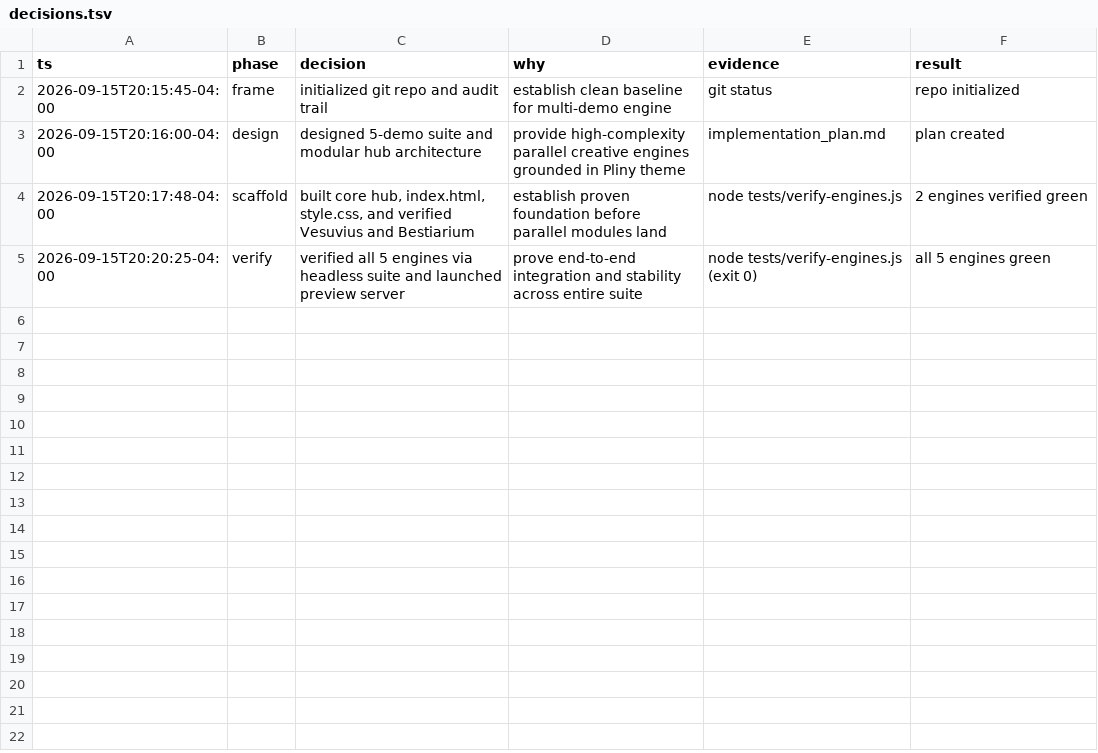
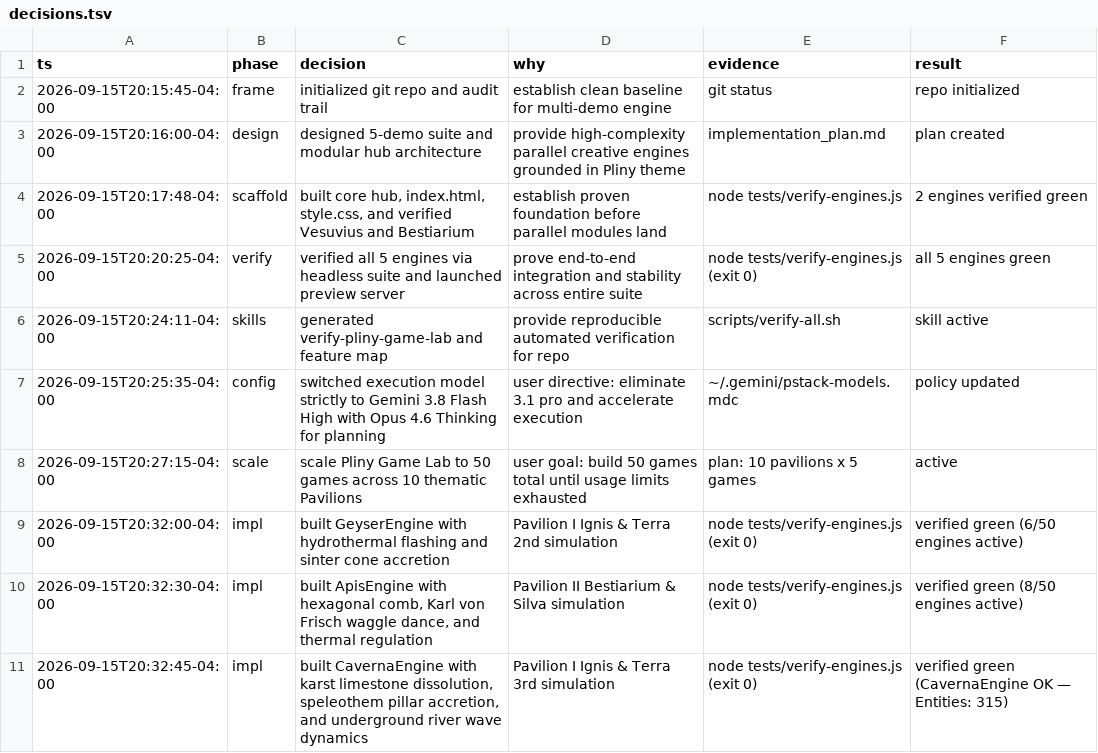
Before and after one commit to obsesivegamer/pliny-game-lab, a TSV file: decisions.tsv, drawn as a sheet; the diff names each change by its address in the sheet, - before the commit and + after, or states it on an @@ line.

Commit message:
Scale Pliny Game Lab to 19/50 engines across 10 Pavilions
Hub upgraded to dynamic async imports with 50-game catalog,
pavilion/game selectors, and prev/random/next navigation.

14 new engines landed and verified (0 test failures):
- Pavilion I (Ignis): geyser, caverna, terrae_motus, aurum
- Pavilion II (Bestiarium): myrmex, apis, hydra, silva
- Pavilion III (Mechanica): aqueduct, ballista
- Pavilion IV (Cosmographia): solstitium, armilla
- Pavilion VI (Mathematica): fractal_roman
- Pavilion VII (Mare): scylla_charybdis

Test harness upgraded with comprehensive Canvas2D and WebAudio
mocks for headless Node simulation verification.

31 engines pending: quota exhausted (RESOURCE_EXHAUSTED 429).
Resume with Opus planning phase per pstack model config.

```diff
--- a/decisions.tsv
+++ b/decisions.tsv
+row 6: 2026-09-15T20:24:11-04:00 | skills | generated verify-pliny-game-lab and feature map | provide reproducible automated verification for repo | scripts/verify-all.sh | skill active
+row 7: 2026-09-15T20:25:35-04:00 | config | switched execution model strictly to Gemini 3.8 Flash High with Opus 4.6 Thinking for planning | user directive: eliminate 3.1 pro and accelerate execution | ~/.gemini/pstack-models.mdc | policy updated
+row 8: 2026-09-15T20:27:15-04:00 | scale | scale Pliny Game Lab to 50 games across 10 thematic Pavilions | user goal: build 50 games total until usage limits exhausted | plan: 10 pavilions x 5 games | active
+row 9: 2026-09-15T20:32:00-04:00 | impl | built GeyserEngine with hydrothermal flashing and sinter cone accretion | Pavilion I Ignis & Terra 2nd simulation | node tests/verify-engines.js (exit 0) | verified green (6/50 engines active)
+row 10: 2026-09-15T20:32:30-04:00 | impl | built ApisEngine with hexagonal comb, Karl von Frisch waggle dance, and thermal regulation | Pavilion II Bestiarium & Silva simulation | node tests/verify-engines.js (exit 0) | verified green (8/50 engines active)
+row 11: 2026-09-15T20:32:45-04:00 | impl | built CavernaEngine with karst limestone dissolution, speleothem pillar accretion, and underground river wave dynamics | Pavilion I Ignis & Terra 3rd simulation | node tests/verify-engines.js (exit 0) | verified green (CavernaEngine OK — Entities: 315)
```
Also changed, not shown: 21 other files.
